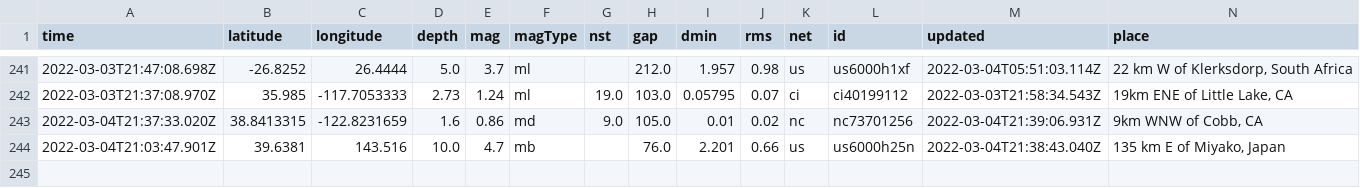
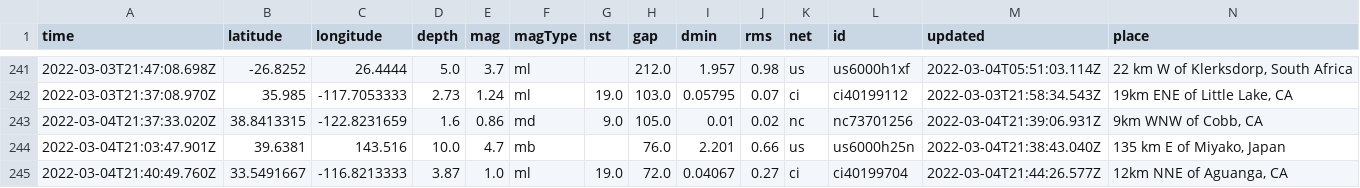
Before and after one commit to jesclark/jessnicar22demo, a CSV file: usgs_main.csv, drawn as a sheet; only a part is shown, gaps mark what is left out; rows hold the shown columns only; the diff names each change by its address in the sheet, - before the commit and + after, or states it on an @@ line.

```diff
--- a/usgs_main.csv
+++ b/usgs_main.csv
+row 245: 2022-03-04T21:40:49.760Z | 33.5491667 | -116.8213333 | 3.87 | 1.0 | ml | 19.0 | 72.0 | 0.04067 | 0.27 | ci | ci40199704 | 2022-03-04T21:44:26.577Z | 12km NNE of Aguanga, CA
```
Also changed, not shown: usgs_current.csv.
